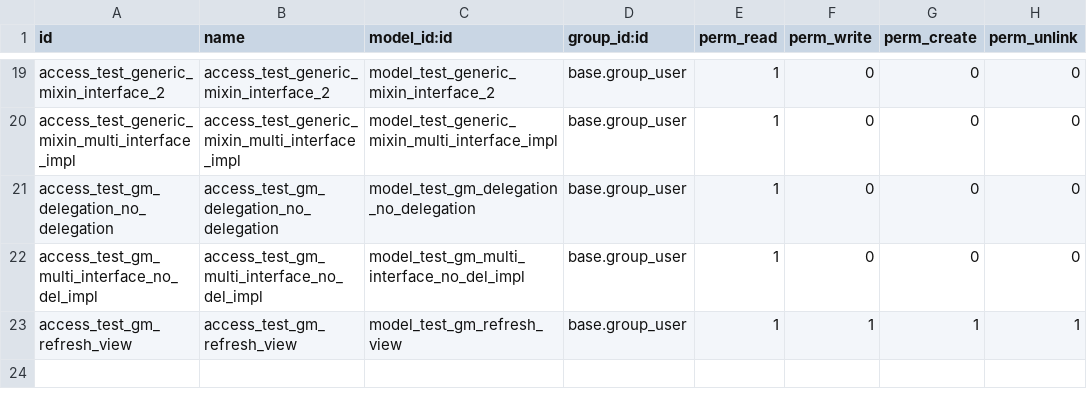
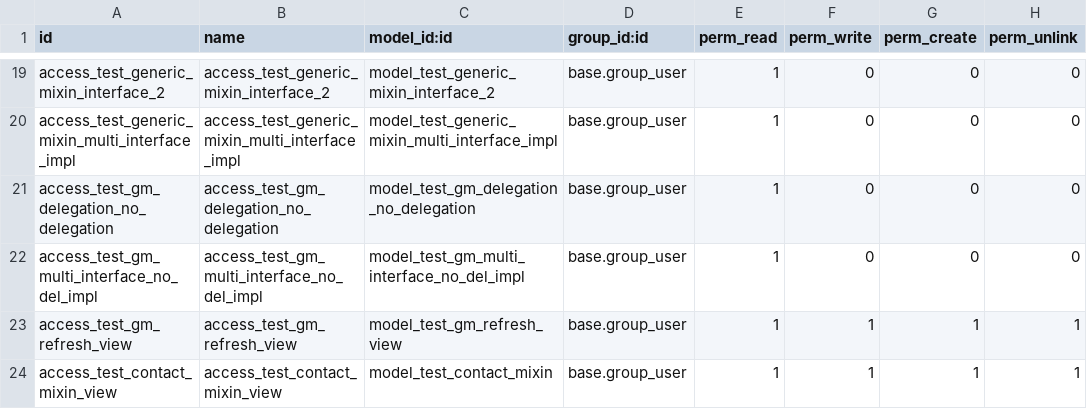
Before and after one commit to crnd-inc/generic-addons, a CSV file: test_generic_mixin/security/ir.model.access.csv, drawn as a sheet; only a part is shown, gaps mark what is left out; the diff names each change by its address in the sheet, - before the commit and + after, or states it on an @@ line.

Commit message:
Add contact mixin

```diff
--- a/test_generic_mixin/security/ir.model.access.csv
+++ b/test_generic_mixin/security/ir.model.access.csv
+row 24: access_test_contact_mixin_view | access_test_contact_mixin_view | model_test_contact_mixin | base.group_user | 1 | 1 | 1 | 1
```
Also changed, not shown: 10 other files.
